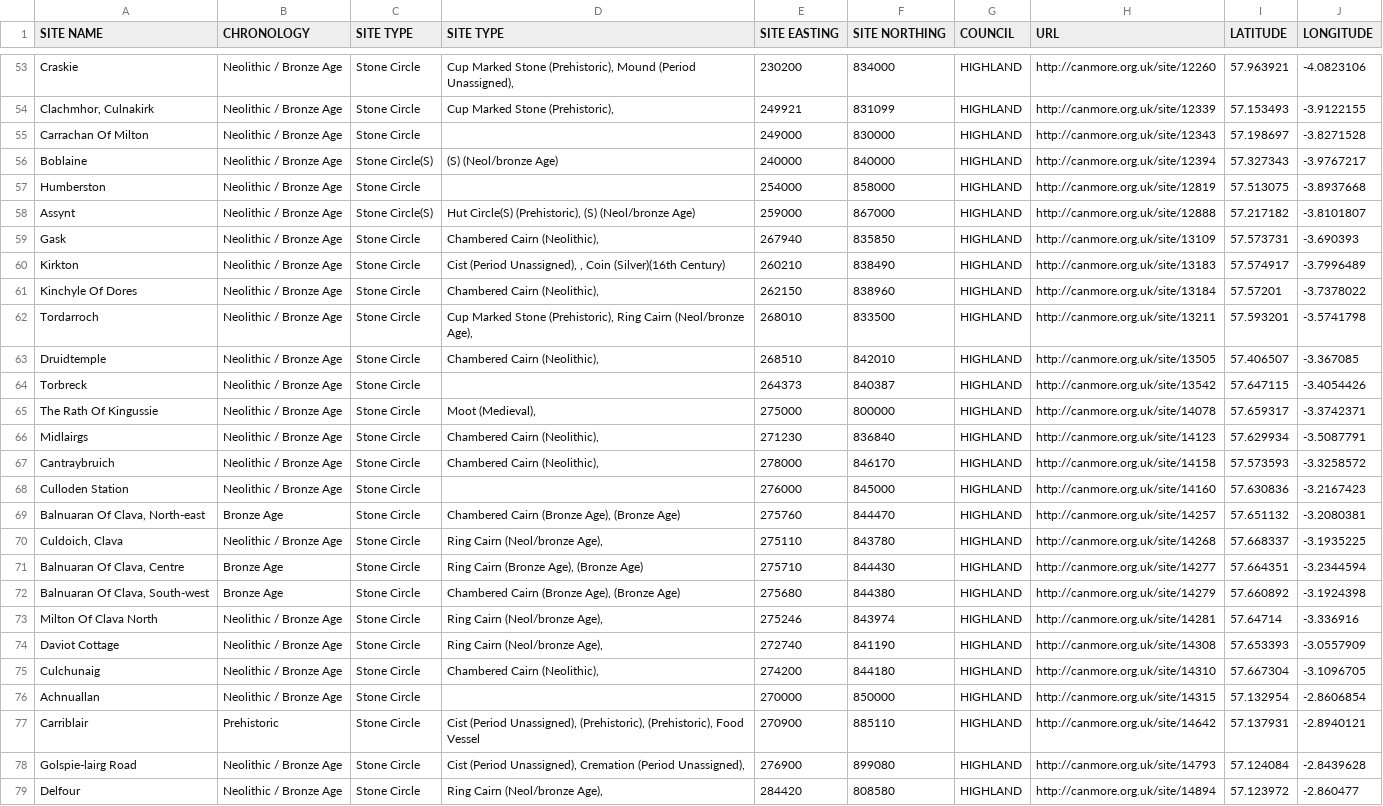
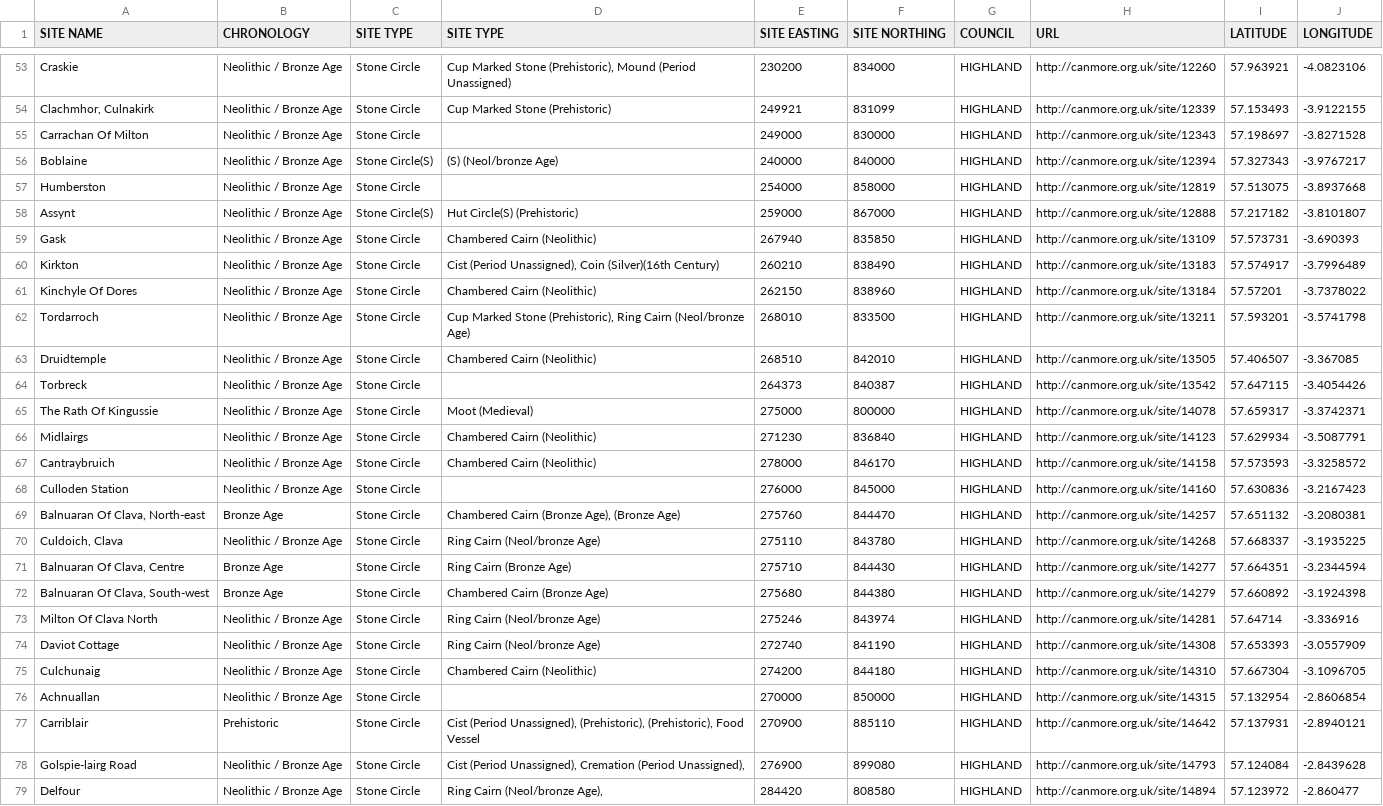
Before and after one commit to mar-roige/GIS-course, a CSV file: canmoredata.csv, drawn as a sheet; only a part is shown, gaps mark what is left out; the diff covers the shown part only; the diff names each change by its address in the sheet, - before the commit and + after, or states it on an @@ line.

```diff
--- a/canmoredata.csv
+++ b/canmoredata.csv
-D53 (SITE TYPE): …Mound (Period Unassigned),
+D53 (SITE TYPE): …Mound (Period Unassigned)
-D54 (SITE TYPE): Cup Marked Stone (Prehistoric),
+D54 (SITE TYPE): Cup Marked Stone (Prehistoric)
-D58 (SITE TYPE): Hut Circle(S) (Prehistoric), (S) (Neol/bronze Age)
+D58 (SITE TYPE): Hut Circle(S) (Prehistoric)
-D59 (SITE TYPE): Chambered Cairn (Neolithic),
+D59 (SITE TYPE): Chambered Cairn (Neolithic)
-D60 (SITE TYPE): …(Period Unassigned), , Coin (Silver)(16th…
+D60 (SITE TYPE): …(Period Unassigned), Coin (Silver)(16th…
-D61 (SITE TYPE): Chambered Cairn (Neolithic),
+D61 (SITE TYPE): Chambered Cairn (Neolithic)
-D62 (SITE TYPE): …Cairn (Neol/bronze Age),
+D62 (SITE TYPE): …Cairn (Neol/bronze Age)
-D63 (SITE TYPE): Chambered Cairn (Neolithic),
+D63 (SITE TYPE): Chambered Cairn (Neolithic)
-D65 (SITE TYPE): Moot (Medieval),
+D65 (SITE TYPE): Moot (Medieval)
-D66:D67 (SITE TYPE): Chambered Cairn (Neolithic),
+D66:D67 (SITE TYPE): Chambered Cairn (Neolithic)
-D70 (SITE TYPE): Ring Cairn (Neol/bronze Age),
+D70 (SITE TYPE): Ring Cairn (Neol/bronze Age)
-D71 (SITE TYPE): Ring Cairn (Bronze Age), (Bronze Age)
+D71 (SITE TYPE): Ring Cairn (Bronze Age)
-D72 (SITE TYPE): Chambered Cairn (Bronze Age), (Bronze Age)
+D72 (SITE TYPE): Chambered Cairn (Bronze Age)
-D73:D74 (SITE TYPE): Ring Cairn (Neol/bronze Age),
+D73:D74 (SITE TYPE): Ring Cairn (Neol/bronze Age)
-D75 (SITE TYPE): Chambered Cairn (Neolithic),
+D75 (SITE TYPE): Chambered Cairn (Neolithic)
```
Also changed, not shown: 70 edited cells elsewhere in this file.
